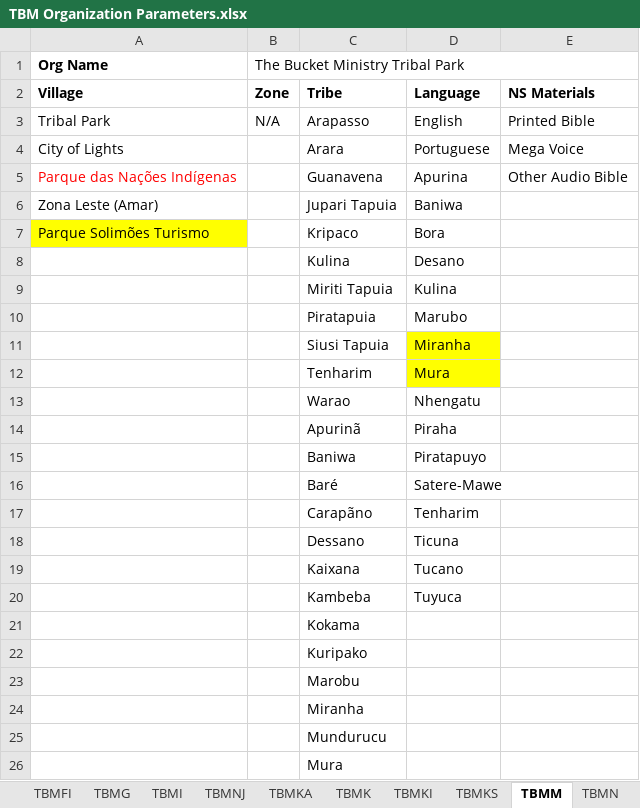
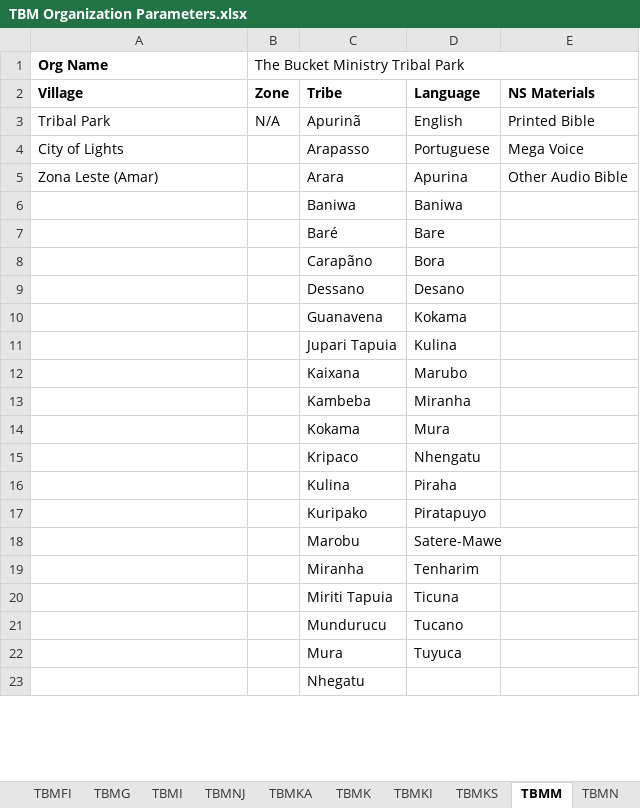
Before and after one commit to The-Bucket-Ministry/Organization-Parameters, an Excel workbook: TBM Organization Parameters.xlsx, sheet TBMM, drawn as a sheet; only a part is shown; values as stored, in another font and other column widths than the file's, no borders; removed rows and columns are numbered as before the commit, all else as after; the diff covers the shown part only; the diff names each change by its address in the sheet, - before the commit and + after, or states it on an @@ line.

```diff
--- a/TBM Organization Parameters.xlsx (sheet TBMM)
+++ b/TBM Organization Parameters.xlsx (sheet TBMM)
-C3: Arapasso
+C3: Apurinã
-C4: Arara
+C4: Arapasso
-A5 (Org Name): Parque das Nações Indígenas
+A5 (Org Name): Zona Leste (Amar)
-A5 text colour: #FF0000
+A5 text colour: black
-C5: Guanavena
+C5: Arara
-row 6: Zona Leste (Amar) |  | Jupari Tapuia | Baniwa
-row 7: Parque Solimões Turismo |  | Kripaco | Bora
-row 8:  |  | Kulina | Desano
-row 9:  |  | Miriti Tapuia | Kulina
-row 10:  |  | Piratapuia | Marubo
-row 11:  |  | Siusi Tapuia | Miranha
-row 12:  |  | Tenharim | Mura
-row 13:  |  | Warao | Nhengatu
-row 14:  |  | Apurinã | Piraha
-D6: Piratapuyo
+D6: Baniwa
-D7: Satere-Mawe
+D7: Bare
-D8: Tenharim
+D8: Bora
-D9: Ticuna
+D9: Desano
+row 10:  |  | Guanavena | Kokama
+row 11:  |  | Jupari Tapuia | Kulina
-D12: Tucano
+D12: Marubo
-D13: Tuyuca
+D13: Miranha
-D14: (empty)
+D14: Mura
+row 15:  |  | Kripaco | Nhengatu
+row 16:  |  | Kulina | Piraha
-D17: (empty)
+D17: Piratapuyo
-D18: (empty)
+D18: Satere-Mawe
-D19: (empty)
+D19: Tenharim
+row 20:  |  | Miriti Tapuia | Ticuna
-D21: (empty)
+D21: Tucano
-D22: (empty)
+D22: Tuyuca
+row 23:  |  | Nhegatu
```
Also changed, not shown: 4 added rows elsewhere in this sheet, sheet TBMBS, sheet TBMQ, other sheet tabs.
